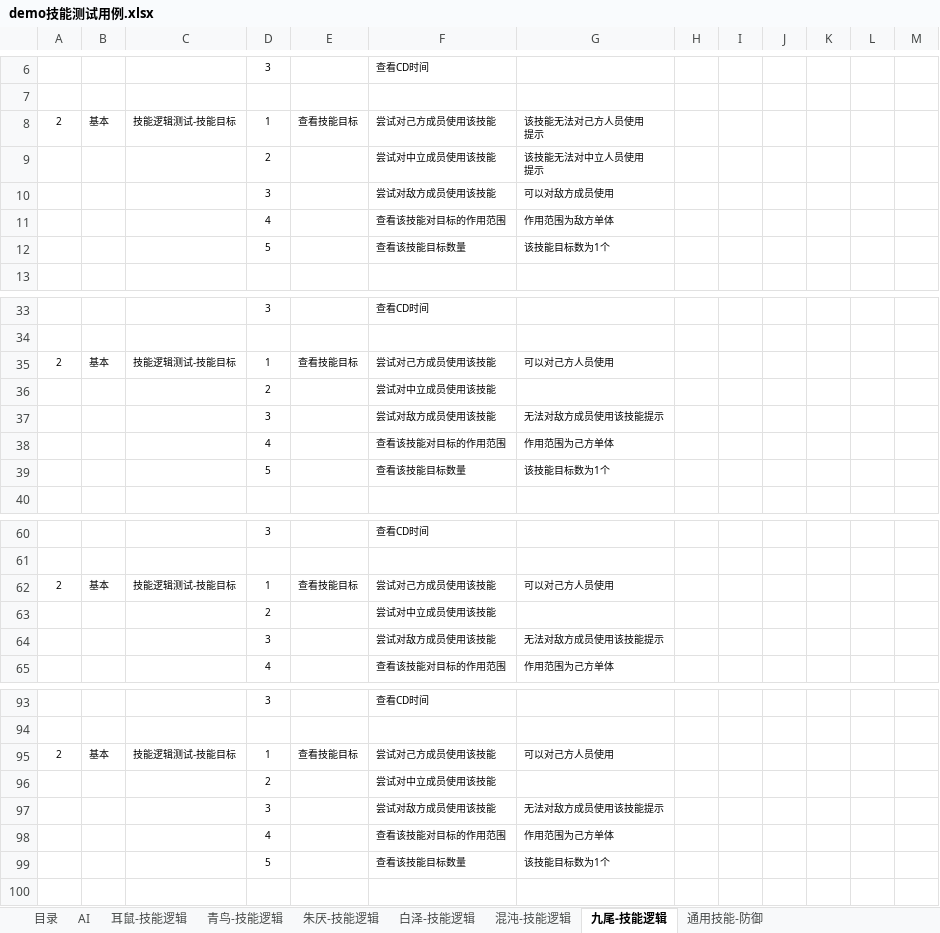
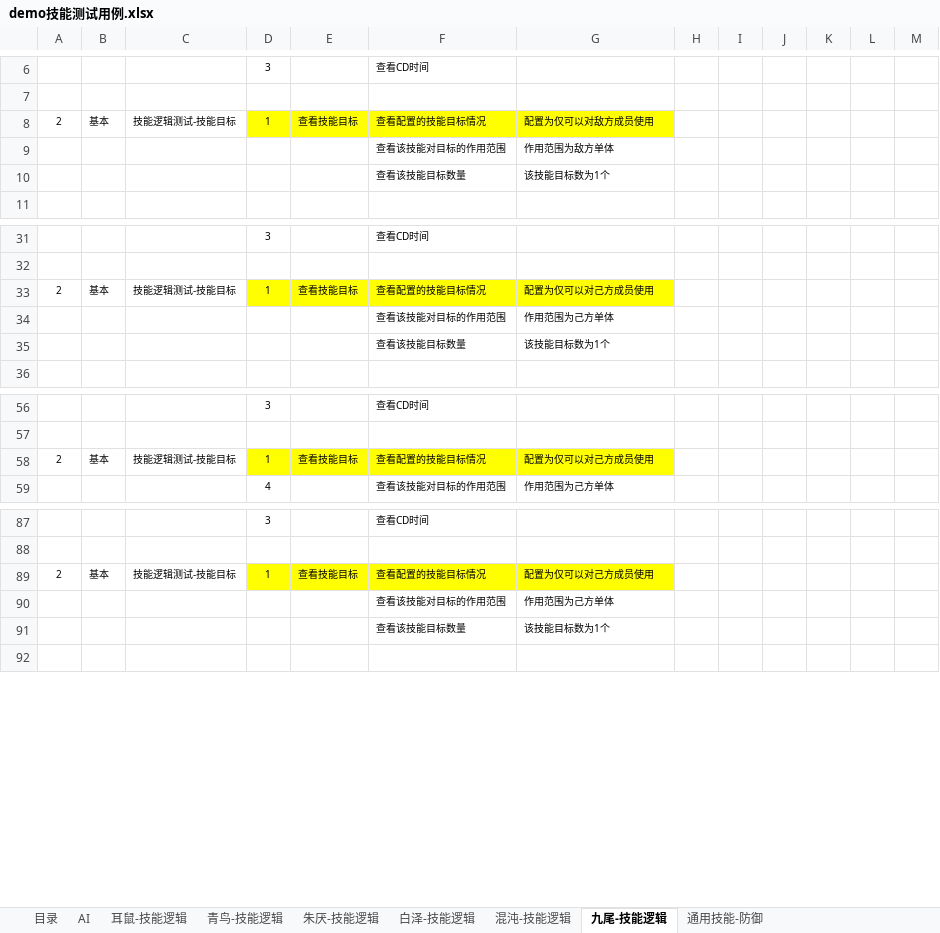
Before and after one commit to CHINA-LOONG/CurrentProject, an Excel workbook: qa/01.测试用例/Demo/demo技能测试用例.xlsx, sheet 九尾-技能逻辑, drawn as a sheet; only a part is shown, gaps mark what is left out; values as stored, in another font and other column widths than the file's, no borders; conditional formats not drawn; removed rows and columns are numbered as before the commit, all else as after; ↵ is a line break in a cell; the diff covers the shown part only; the diff names each change by its address in the sheet, - before the commit and + after, or states it on an @@ line.

```diff
--- a/qa/01.测试用例/Demo/demo技能测试用例.xlsx (sheet 九尾-技能逻辑)
+++ b/qa/01.测试用例/Demo/demo技能测试用例.xlsx (sheet 九尾-技能逻辑)
-D8:G8 fill: none
+D8:G8 fill: #FFFF00
-F8: 尝试对己方成员使用该技能
+F8: 查看配置的技能目标情况
-G8: 该技能无法对己方人员使用 ↵ 提示
+G8: 配置为仅可以对敌方成员使用
-row 9:  |  |  | 2 |  | 尝试对中立成员使用该技能 | 该技能无法对中立人员使用 ↵ 提示
-row 10:  |  |  | 3 |  | 尝试对敌方成员使用该技能 | 可以对敌方成员使用
-D9: 4
+D9: (empty)
-D10: 5
+D10: (empty)
-D33:G33 fill: none
+D33:G33 fill: #FFFF00
-F33: 尝试对己方成员使用该技能
+F33: 查看配置的技能目标情况
-G33: 可以对己方人员使用
+G33: 配置为仅可以对己方成员使用
-row 36:  |  |  | 2 |  | 尝试对中立成员使用该技能
-row 37:  |  |  | 3 |  | 尝试对敌方成员使用该技能 | 无法对敌方成员使用该技能提示
-D34: 4
+D34: (empty)
-D35: 5
+D35: (empty)
-D58:G58 fill: none
+D58:G58 fill: #FFFF00
-F58: 尝试对己方成员使用该技能
+F58: 查看配置的技能目标情况
-G58: 可以对己方人员使用
+G58: 配置为仅可以对己方成员使用
-row 63:  |  |  | 2 |  | 尝试对中立成员使用该技能
-row 64:  |  |  | 3 |  | 尝试对敌方成员使用该技能 | 无法对敌方成员使用该技能提示
-D89:G89 fill: none
+D89:G89 fill: #FFFF00
-F89: 尝试对己方成员使用该技能
+F89: 查看配置的技能目标情况
-G89: 可以对己方人员使用
+G89: 配置为仅可以对己方成员使用
-row 96:  |  |  | 2 |  | 尝试对中立成员使用该技能
-row 97:  |  |  | 3 |  | 尝试对敌方成员使用该技能 | 无法对敌方成员使用该技能提示
-D90: 4
+D90: (empty)
-D91: 5
+D91: (empty)
```
Also changed, not shown: 2 added rows, 1 removed row, 18 edited cells and cell formats elsewhere in this sheet, sheet 白泽-技能逻辑, sheet 混沌-技能逻辑, sheet 青鸟-技能逻辑, sheet 朱厌-技能逻辑, sheet 耳鼠-技能逻辑, sheet 目录, 1 more sheet, gd/Demo/Demo副本设计.xlsx, qa/01.测试用例/Demo/demo副本测试用例.xlsx, 51 other files.
